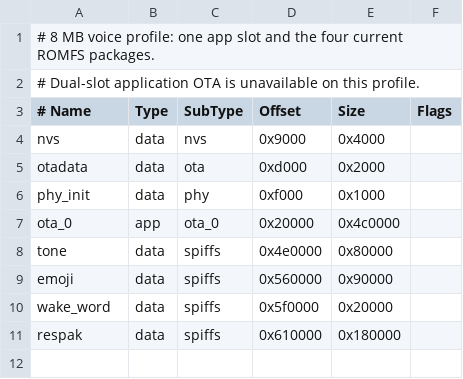
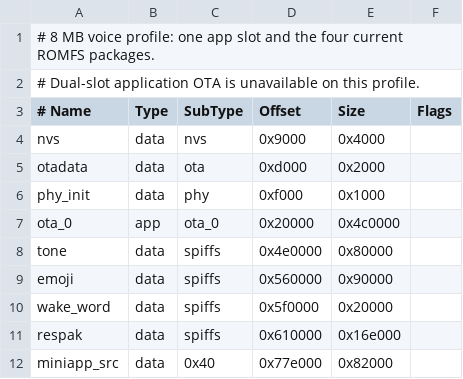
Before and after one commit to ericjohnson00456-afk/xiaoling-esp32, a CSV file: partitions/v2/8m.csv, drawn as a sheet.

```diff
--- a/partitions/v2/8m.csv
+++ b/partitions/v2/8m.csv
@@ -10,2 +10,3 @@ emoji,      data, spiffs,  0x560000, 0x90000,
 wake_word,  data, spiffs,  0x5f0000, 0x20000,
-respak,     data, spiffs,  0x610000, 0x180000,
+respak,     data, spiffs,  0x610000, 0x16e000,
+miniapp_src,data, 0x40,   0x77e000, 0x82000,
```
Also changed, not shown: partitions/v2/16m.csv, partitions/v2/16m_p4.csv, 22 other files.
